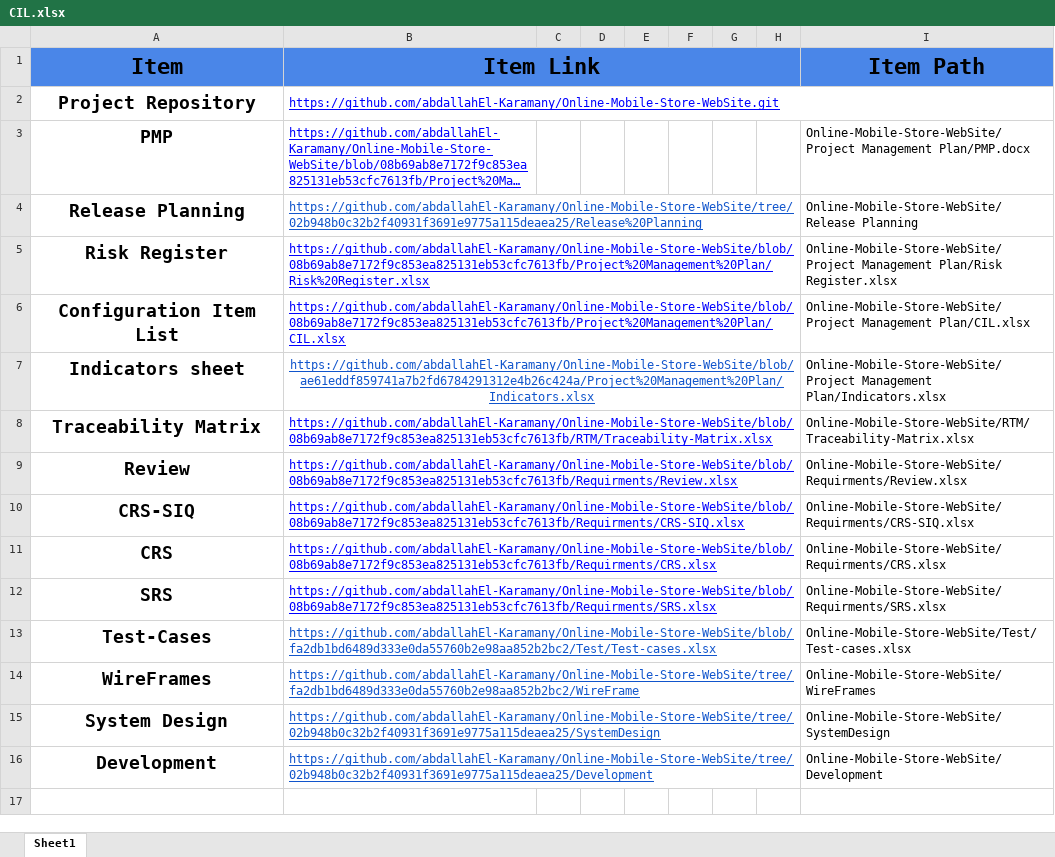
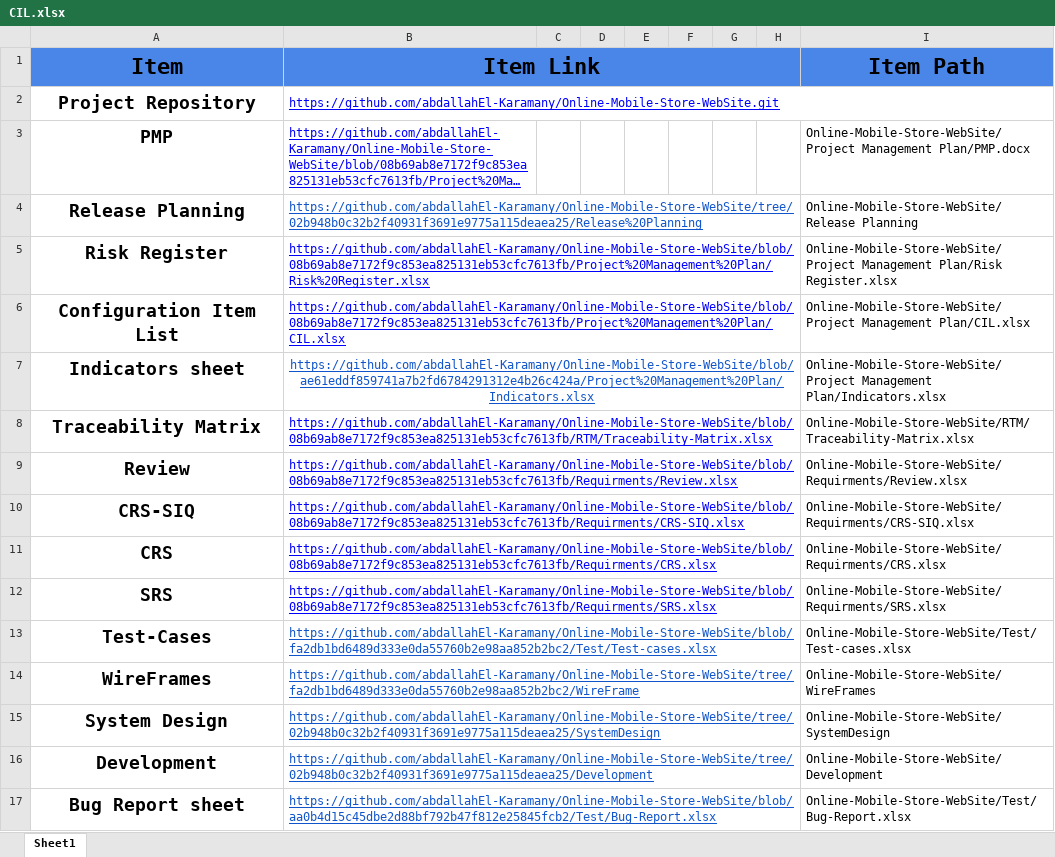
Before and after one commit to abdallahEl-Karamany/Online-Mobile-Store-WebSite, an Excel workbook: Project Management Plan/CIL.xlsx, sheet Sheet1, drawn as a sheet; long unchanged cells end in …; values as stored, in another font and other column widths than the file's, no borders; the diff names each change by its address in the sheet, - before the commit and + after, or states it on an @@ line.

Commit message:
Doc: updated CIL with Bug Report sheet link

```diff
--- a/Project Management Plan/CIL.xlsx (sheet Sheet1)
+++ b/Project Management Plan/CIL.xlsx (sheet Sheet1)
+row 17: Bug Report sheet | https://github.com/abdallahEl-Karamany/Online-Mobile-Store-WebSite/blob/aa0b4d15c45dbe2d88bf792b47f812e25845fcb2/Test/Bug-Report.xlsx |  |  |  |  |  |  | Online-Mobile-Store-WebSite/Test/Bug-Report.xlsx
```
